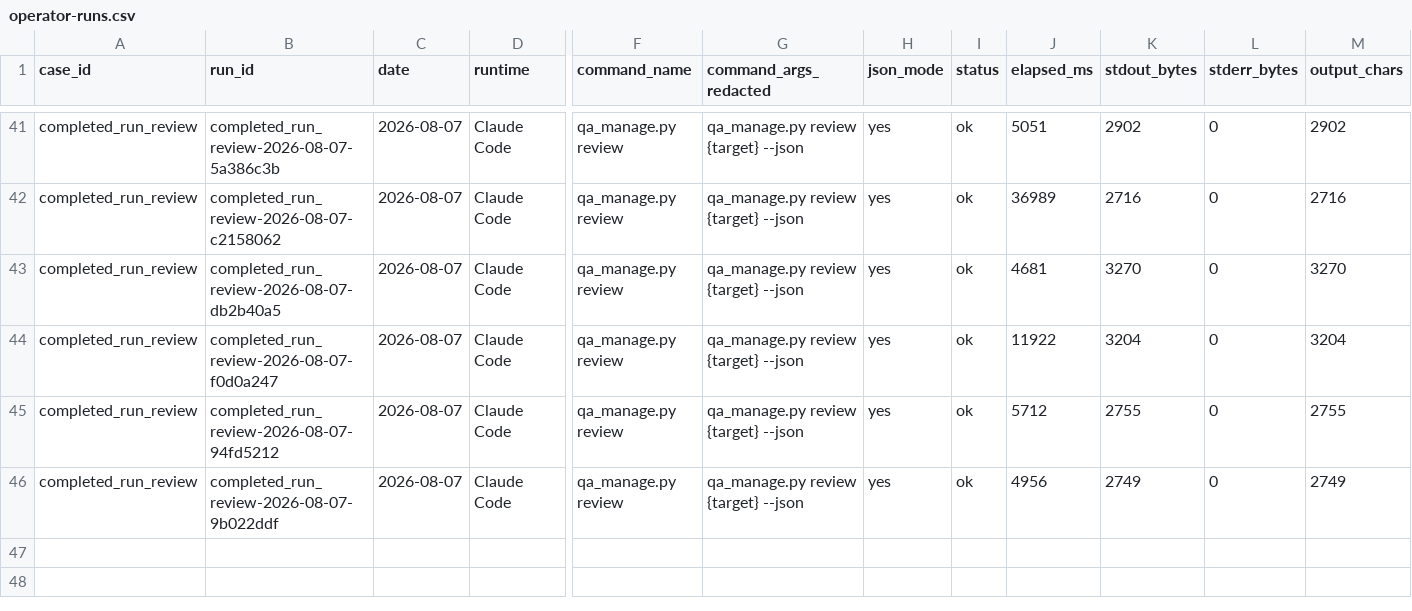
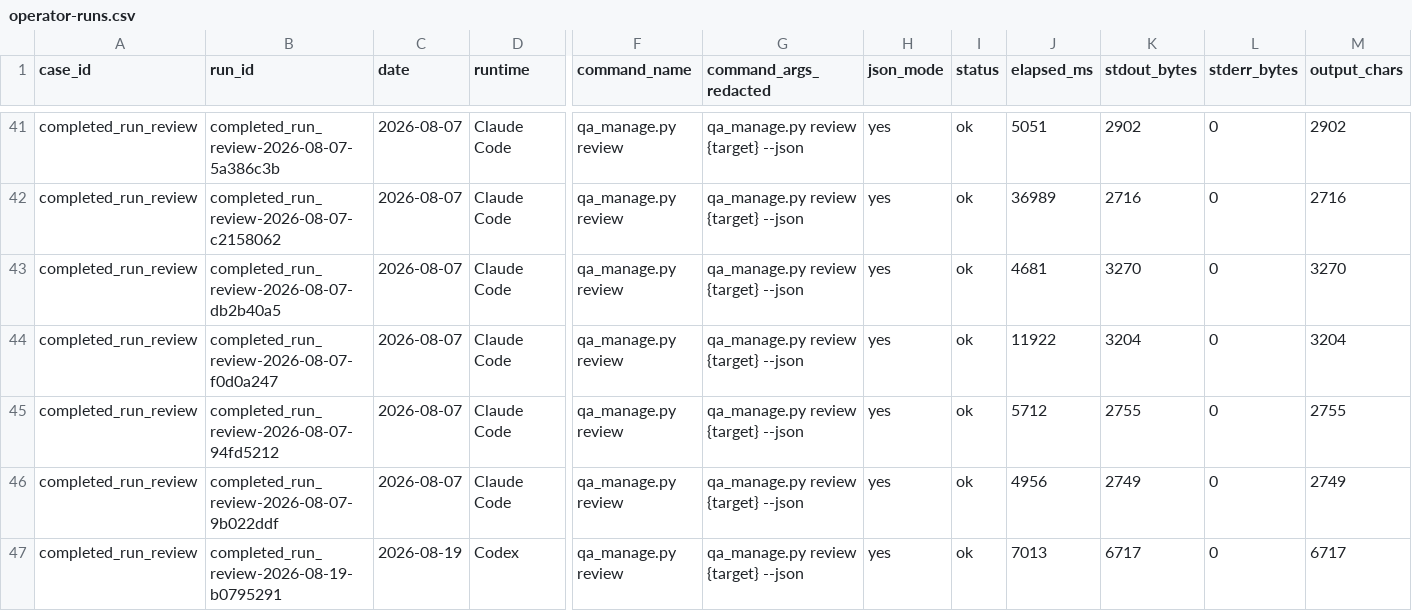
Before and after one commit to AliakseiBabko/qa-management, a CSV file: .agents/telemetry/operator-runs.csv, drawn as a sheet; only a part is shown, gaps mark what is left out; rows hold the shown columns only; the diff names each change by its address in the sheet, - before the commit and + after, or states it on an @@ line.

```diff
--- a/.agents/telemetry/operator-runs.csv
+++ b/.agents/telemetry/operator-runs.csv
+row 47: completed_run_review | completed_run_review-2026-08-19-b0795291 | 2026-08-19 | Codex | qa_manage.py review | qa_manage.py review {target} --json | yes | ok | 7013 | 6717 | 0 | 6717
```
Also changed, not shown: .agents/telemetry/agent-sessions.csv, .agents/telemetry/task-outcomes.csv, 33 other files.
